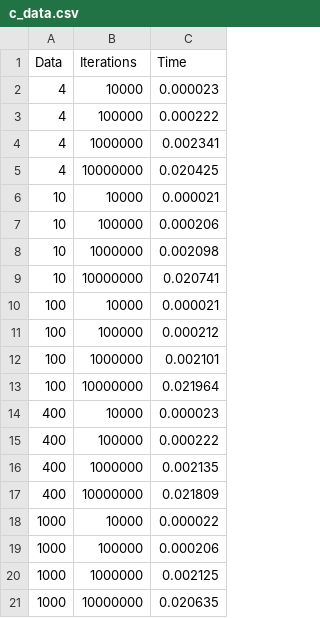
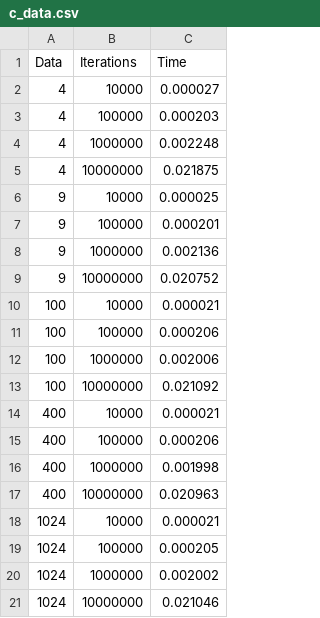
Before and after one commit to jacobldavis/CubicInterpolation, a CSV file: c_test/c_data.csv, drawn as a sheet.

```diff
--- a/c_test/c_data.csv
+++ b/c_test/c_data.csv
@@ -1,21 +1,21 @@
 Data,Iterations,Time
-4,10000,0.000023
-4,100000,0.000222
-4,1000000,0.002341
-4,10000000,0.020425
-10,10000,0.000021
-10,100000,0.000206
-10,1000000,0.002098
-10,10000000,0.020741
+4,10000,0.000027
+4,100000,0.000203
+4,1000000,0.002248
+4,10000000,0.021875
+9,10000,0.000025
+9,100000,0.000201
+9,1000000,0.002136
+9,10000000,0.020752
 100,10000,0.000021
-100,100000,0.000212
-100,1000000,0.002101
-100,10000000,0.021964
-400,10000,0.000023
-400,100000,0.000222
-400,1000000,0.002135
-400,10000000,0.021809
-1000,10000,0.000022
-1000,100000,0.000206
-1000,1000000,0.002125
-1000,10000000,0.020635
+100,100000,0.000206
+100,1000000,0.002006
+100,10000000,0.021092
+400,10000,0.000021
+400,100000,0.000206
+400,1000000,0.001998
+400,10000000,0.020963
+1024,10000,0.000021
+1024,100000,0.000205
+1024,1000000,0.002002
+1024,10000000,0.021046
```
Also changed, not shown: c_test/bi_c_data.csv, c_test/cl_data.csv, 13 other files.
